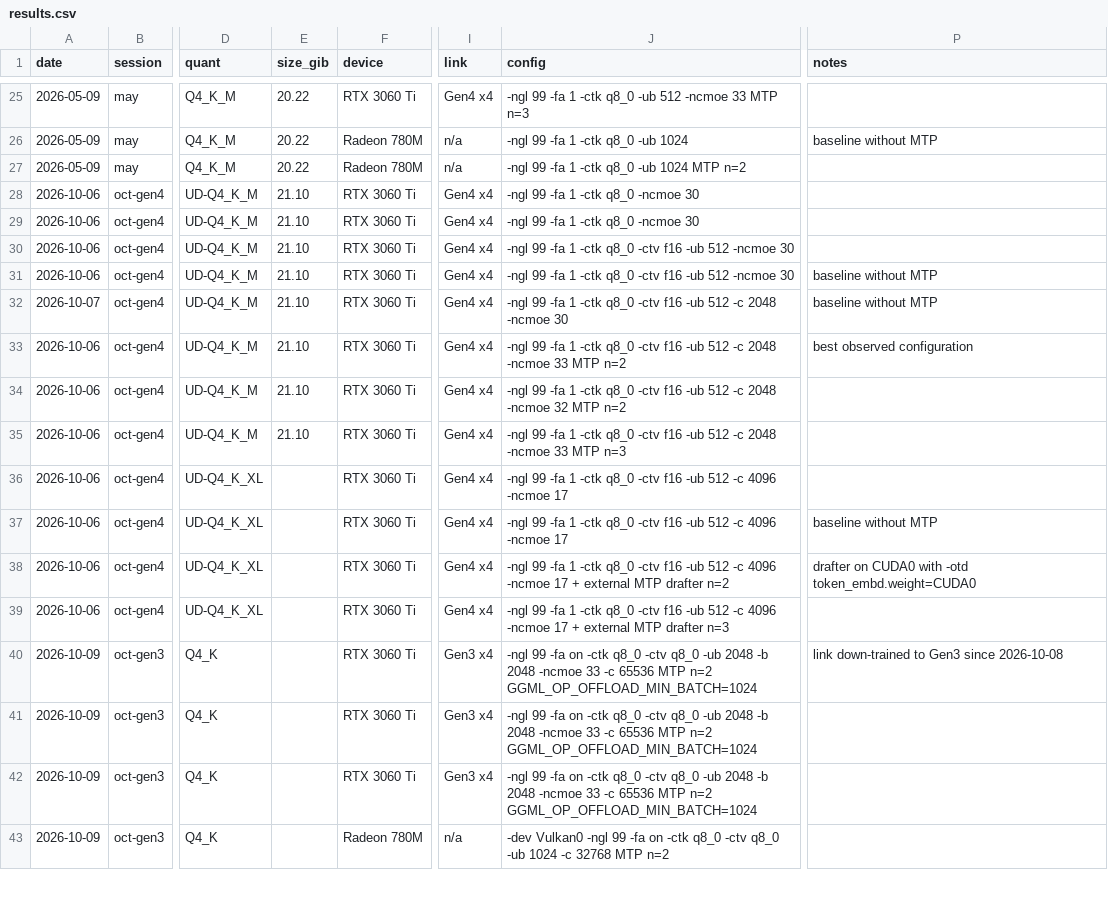
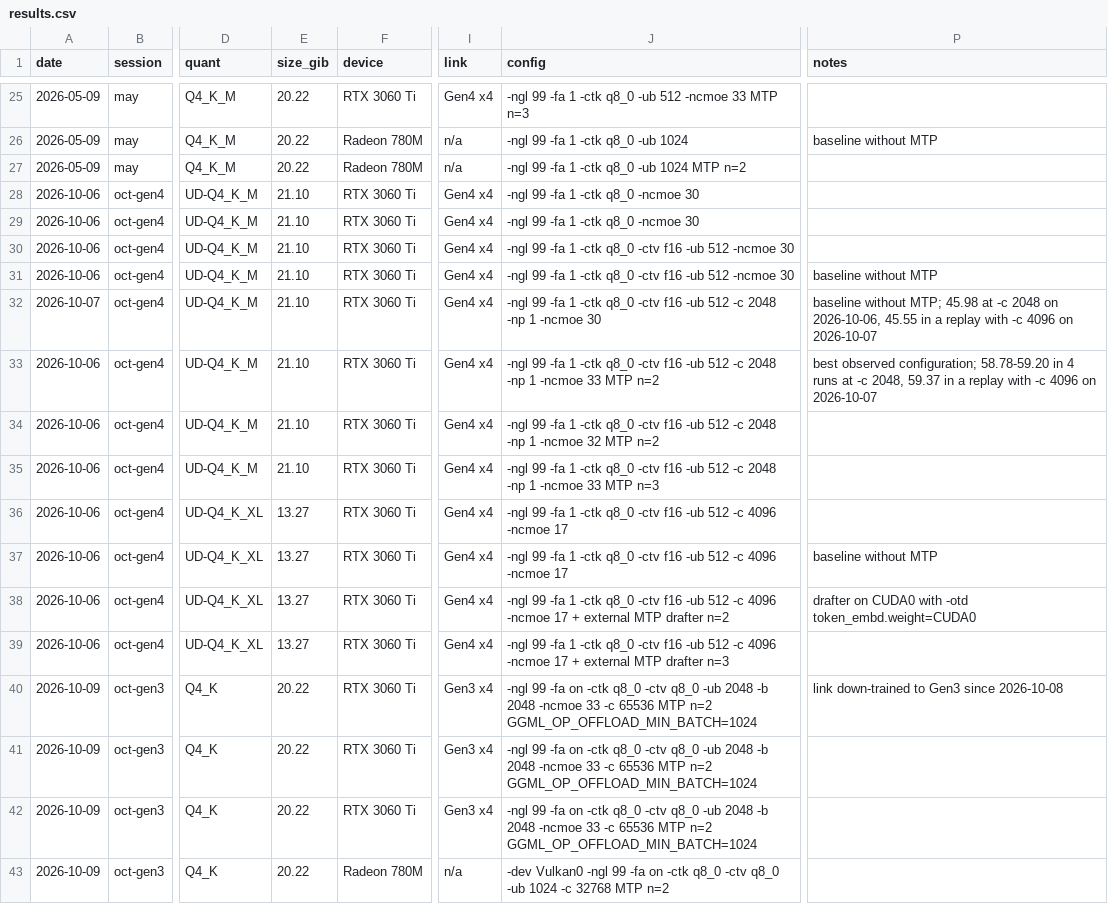
Before and after one commit to emoubarak/minipc-egpu-llm, a CSV file: data/results.csv, drawn as a sheet; only a part is shown, gaps mark what is left out; the diff covers the shown part only; the diff names each change by its address in the sheet, - before the commit and + after, or states it on an @@ line.

```diff
--- a/data/results.csv
+++ b/data/results.csv
-J32 (config): …-c 2048 -ncmoe 30
+J32 (config): …-c 2048 -np 1 -ncmoe 30
-P32 (notes): baseline without MTP
+P32 (notes): baseline without MTP; 45.98 at -c 2048 on 2026-10-06, 45.55 in a replay with -c 4096 on 2026-10-07
-J33 (config): …-c 2048 -ncmoe 33…
+J33 (config): …-c 2048 -np 1 -ncmoe 33…
-P33 (notes): best observed configuration
+P33 (notes): best observed configuration; 58.78-59.20 in 4 runs at -c 2048, 59.37 in a replay with -c 4096 on 2026-10-07
-J34 (config): …-c 2048 -ncmoe 32…
+J34 (config): …-c 2048 -np 1 -ncmoe 32…
-J35 (config): …-c 2048 -ncmoe 33…
+J35 (config): …-c 2048 -np 1 -ncmoe 33…
-E36:E39 (size_gib): (empty)
+E36:E39 (size_gib): 13.27
-E40:E43 (size_gib): (empty)
+E40:E43 (size_gib): 20.22
```
Also changed, not shown: 9 edited cells elsewhere in this file, 7 other files.
